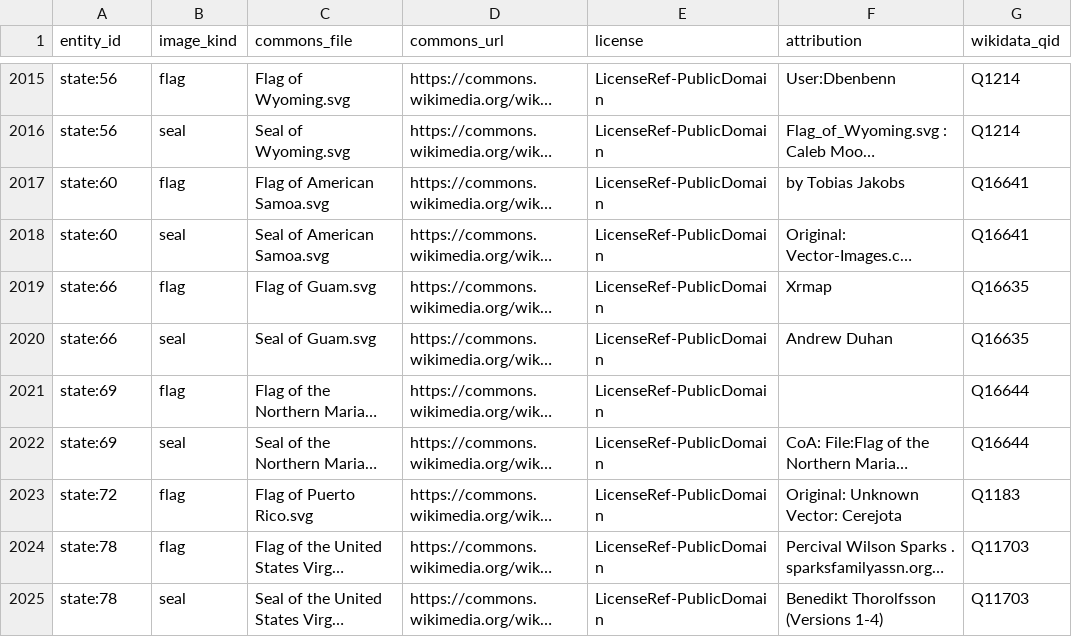
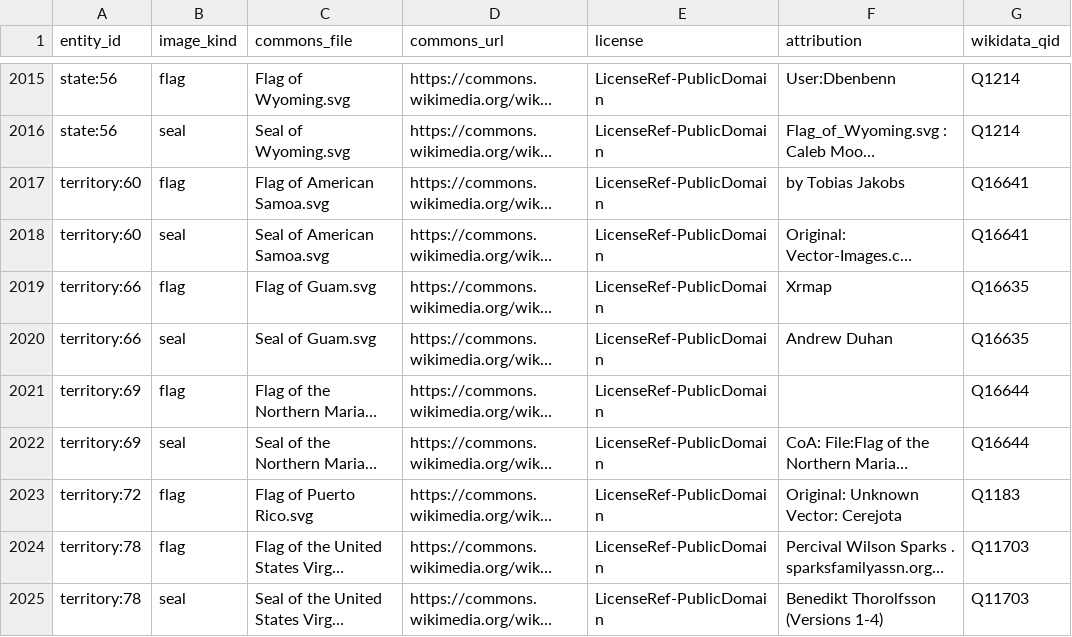
Before and after one commit to ge0r9b/us-districts, a CSV file: data-v3/institutions/governments/images.csv, drawn as a sheet; only a part is shown, gaps mark what is left out; long unchanged cells end in …; the diff names each change by its address in the sheet, - before the commit and + after, or states it on an @@ line.

Commit message:
governments: re-key US territories state:SS -> territory:SS (parent nation:us, external rows) per v3 SCHEMA 62cb622

```diff
--- a/data-v3/institutions/governments/images.csv
+++ b/data-v3/institutions/governments/images.csv
-A2017:A2018 (entity_id): state:60
+A2017:A2018 (entity_id): territory:60
-A2019:A2020 (entity_id): state:66
+A2019:A2020 (entity_id): territory:66
-A2021:A2022 (entity_id): state:69
+A2021:A2022 (entity_id): territory:69
-A2023 (entity_id): state:72
+A2023 (entity_id): territory:72
-A2024:A2025 (entity_id): state:78
+A2024:A2025 (entity_id): territory:78
```
Also changed, not shown: 4 other files.
